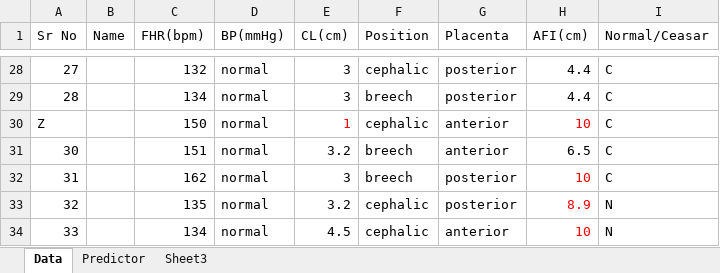
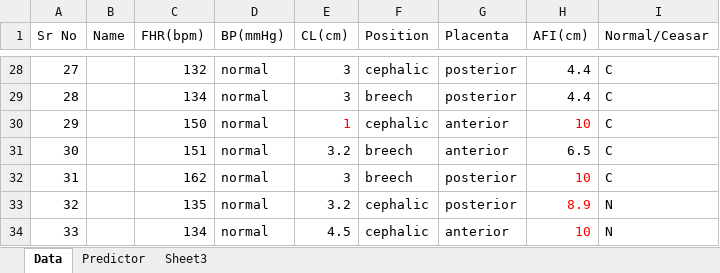
Before and after one commit to laborpredictor/LaborPredictor, an Excel workbook: Labor Predictor Data.xlsx, sheet Data, drawn as a sheet; only a part is shown, gaps mark what is left out; values as stored, in another font and other column widths than the file's, no borders; the diff names each change by its address in the sheet, - before the commit and + after, or states it on an @@ line.

```diff
--- a/Labor Predictor Data.xlsx (sheet Data)
+++ b/Labor Predictor Data.xlsx (sheet Data)
-A30 (Sr No): Z
+A30 (Sr No): 29
```
Also changed, not shown: 1 other file.
